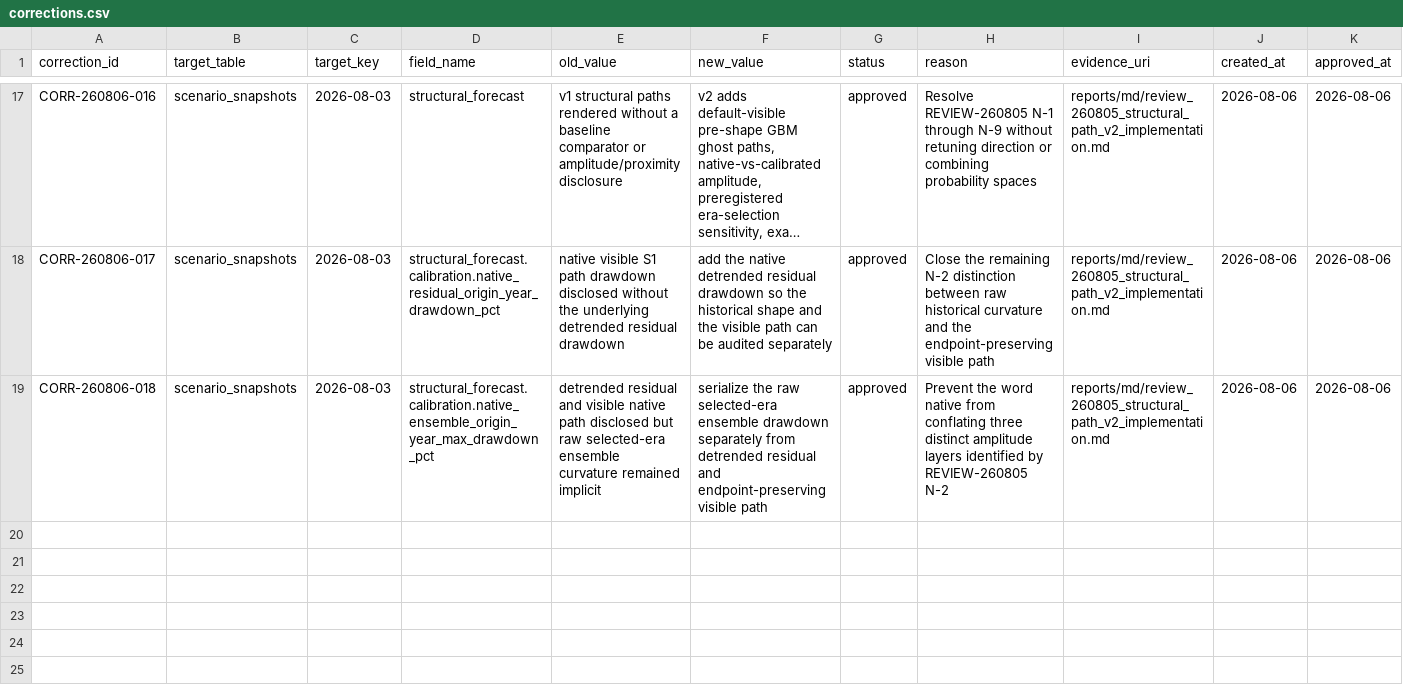
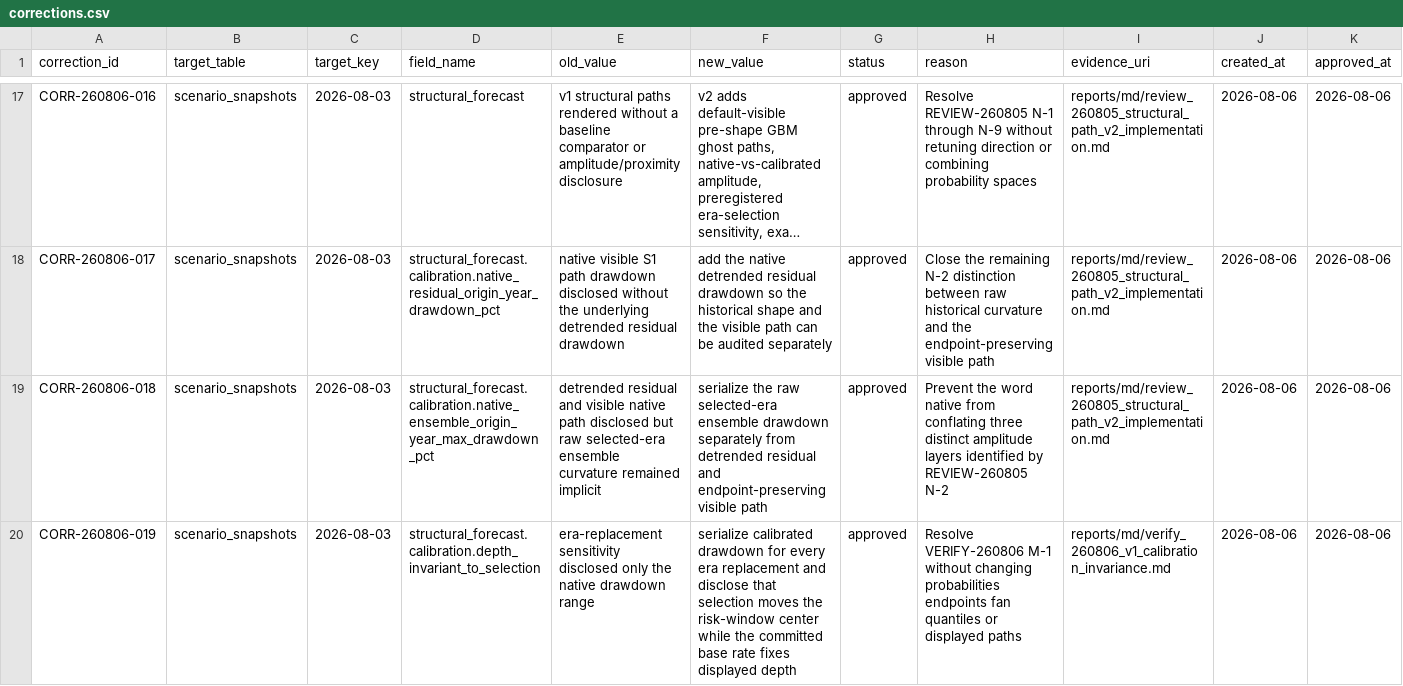
Before and after one commit to Sung-JinPark/Jin-s-investing-prediction, a CSV file: calibration/corrections.csv, drawn as a sheet; only a part is shown, gaps mark what is left out; long unchanged cells end in …; rows hold the shown columns only; the diff names each change by its address in the sheet, - before the commit and + after, or states it on an @@ line.

Commit message:
fix(scenario): disclose calibration invariance [V-1]

```diff
--- a/calibration/corrections.csv
+++ b/calibration/corrections.csv
+row 20: CORR-260806-019 | scenario_snapshots | 2026-08-03 | structural_forecast.calibration.depth_invariant_to_selection | era-replacement sensitivity disclosed only the native drawdown range | serialize calibrated drawdown for every era replacement and disclose that selection moves the risk-window center while the committed base rate fixes displayed depth | approved | Resolve VERIFY-260806 M-1 without changing probabilities endpoints fan quantiles or displayed paths | reports/md/verify_260806_v1_calibration_invariance.md | 2026-08-06 | 2026-08-06
```
Also changed, not shown: 9 other files.
